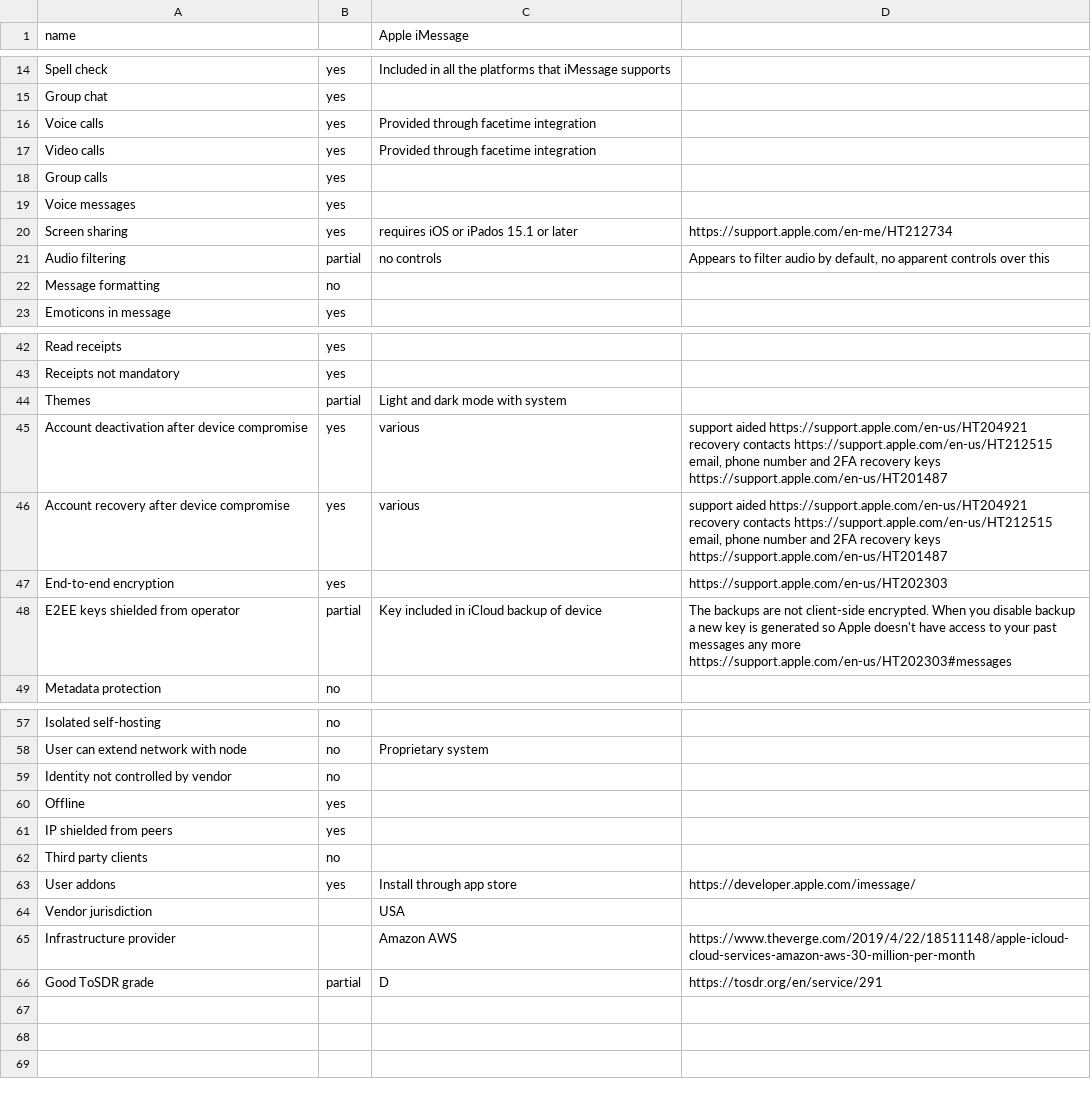
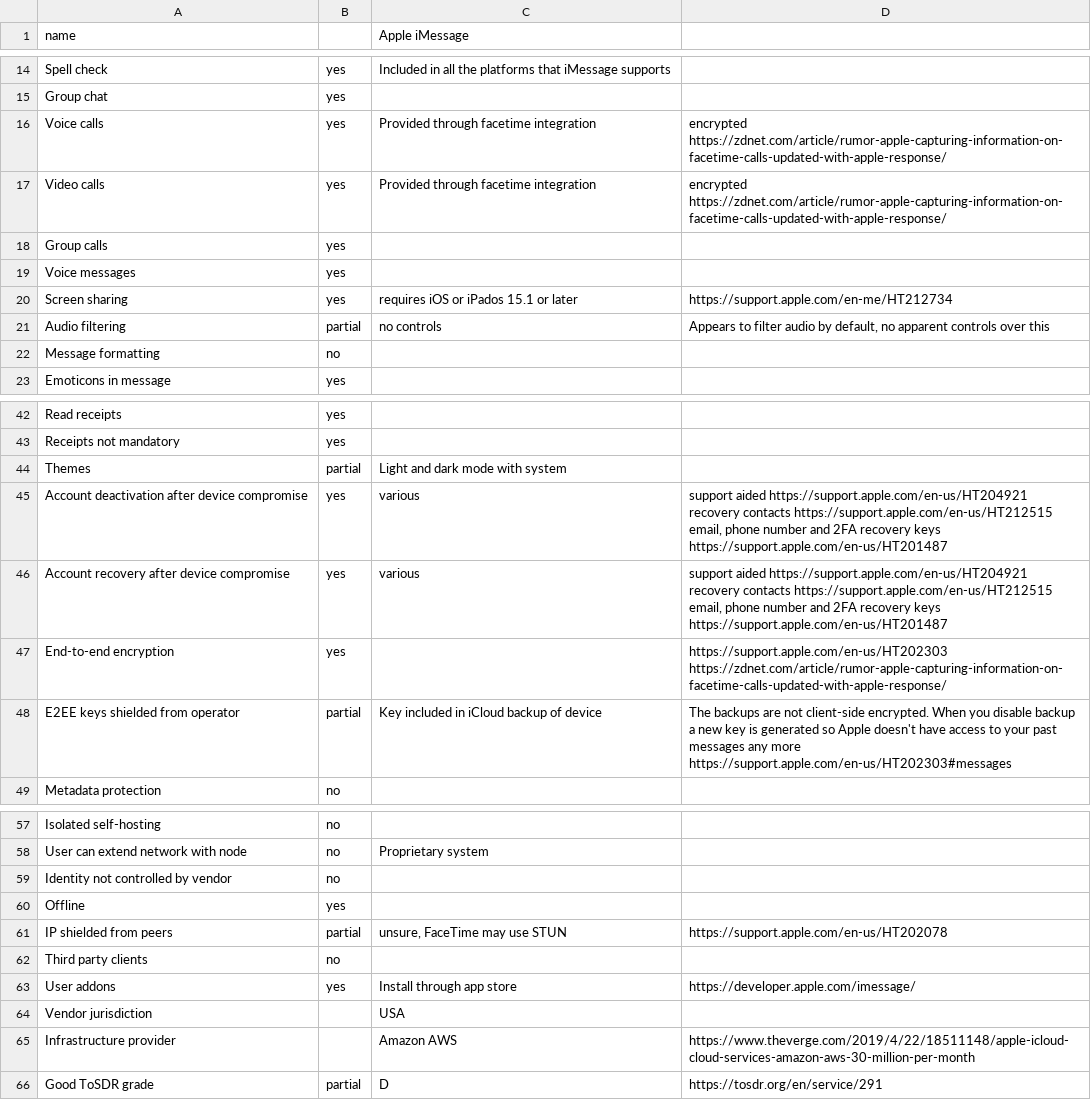
Before and after one commit to bkil/secuchart, a CSV file: data/imessage.csv, drawn as a sheet; only a part is shown, gaps mark what is left out.

Commit message:
data/imessage: E2EE calls

```diff
--- a/data/imessage.csv
+++ b/data/imessage.csv
@@ -15,4 +15,4 @@ Spell check;yes;Included in all the platforms that iMessage supports;
 Group chat;yes;;
-Voice calls;yes;Provided through facetime integration;
-Video calls;yes;Provided through facetime integration;
+Voice calls;yes;Provided through facetime integration;encrypted https://zdnet.com/article/rumor-apple-capturing-information-on-facetime-calls-updated-with-apple-response/
+Video calls;yes;Provided through facetime integration;encrypted https://zdnet.com/article/rumor-apple-capturing-information-on-facetime-calls-updated-with-apple-response/
 Group calls;yes;;
@@ -46,3 +46,3 @@ Account deactivation after device compromise;yes;various;support aided https://s
 Account recovery after device compromise;yes;various;support aided https://support.apple.com/en-us/HT204921 recovery contacts https://support.apple.com/en-us/HT212515 email, phone number and 2FA recovery keys https://support.apple.com/en-us/HT201487
-End-to-end encryption;yes;;https://support.apple.com/en-us/HT202303
+End-to-end encryption;yes;;https://support.apple.com/en-us/HT202303 https://zdnet.com/article/rumor-apple-capturing-information-on-facetime-calls-updated-with-apple-response/
 E2EE keys shielded from operator;partial;Key included in iCloud backup of device;The backups are not client-side encrypted. When you disable backup a new key is generated so Apple doesn't have access to your past messages any more https://support.apple.com/en-us/HT202303#messages
@@ -60,3 +60,3 @@ Identity not controlled by vendor;no;;
 Offline;yes;;
-IP shielded from peers;yes;;
+IP shielded from peers;partial;unsure, FaceTime may use STUN;https://support.apple.com/en-us/HT202078
 Third party clients;no;;
```
Also changed, not shown: 1 other file.
